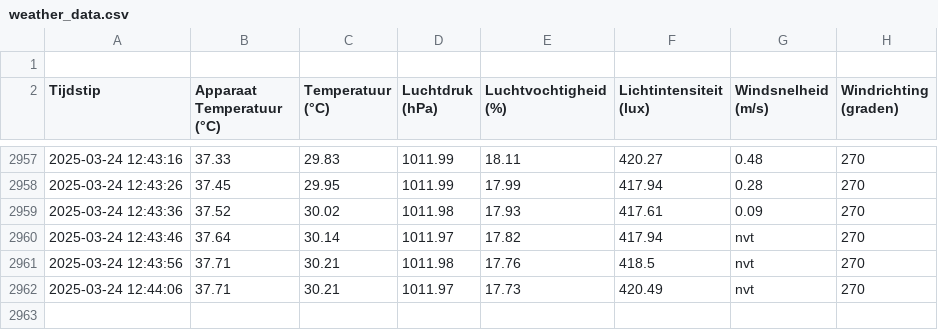
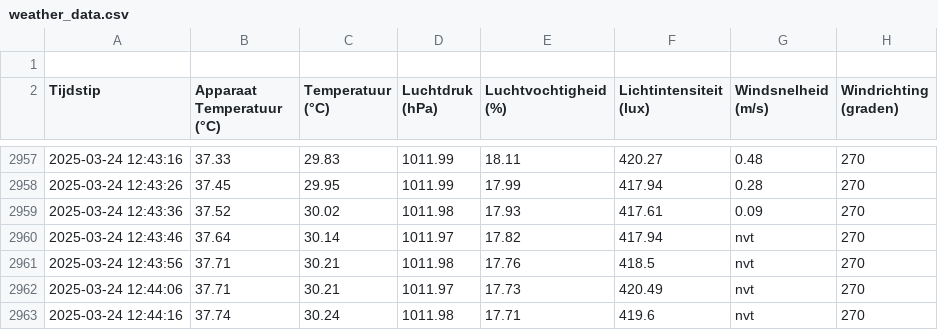
Before and after one commit to JohnaaQS/ICT-projecten, a CSV file: Programma/weather_data.csv, drawn as a sheet; only a part is shown, gaps mark what is left out; the diff names each change by its address in the sheet, - before the commit and + after, or states it on an @@ line.

Commit message:
auto update 2025-03-24 12:44:16

```diff
--- a/Programma/weather_data.csv
+++ b/Programma/weather_data.csv
+row 2963: 2025-03-24 12:44:16 | 37.74 | 30.24 | 1011.98 | 17.71 | 419.6 | nvt | 270
```
